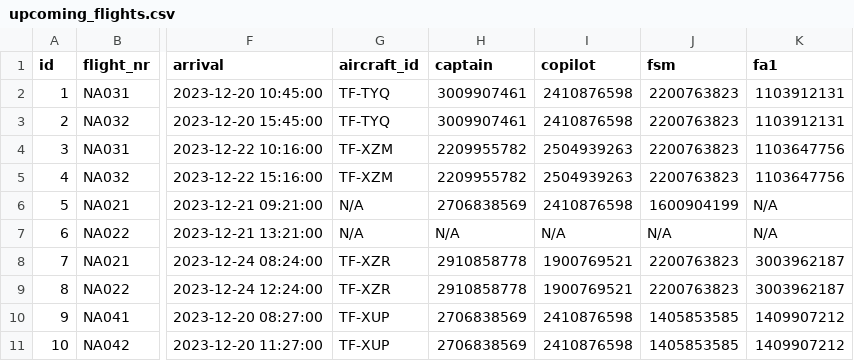
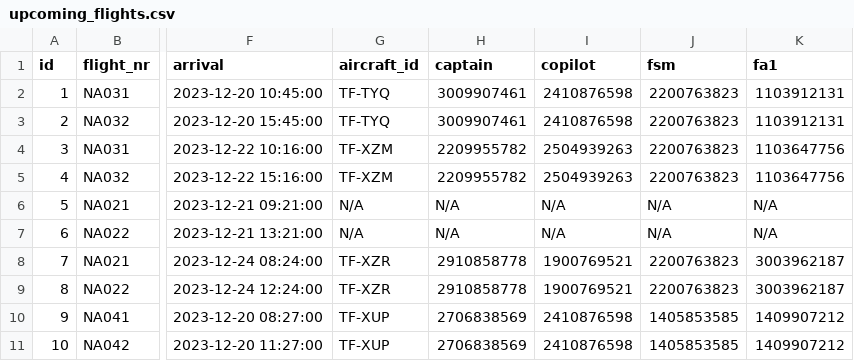
Before and after one commit to LarusThor/NaN-Air-Verklegt-1, a CSV file: files/upcoming_flights.csv, drawn as a sheet; only a part is shown, gaps mark what is left out; the diff names each change by its address in the sheet, - before the commit and + after, or states it on an @@ line.

```diff
--- a/files/upcoming_flights.csv
+++ b/files/upcoming_flights.csv
-H6 (captain): 2706838569
+H6 (captain): N/A
-I6 (copilot): 2410876598
+I6 (copilot): N/A
-J6 (fsm): 1600904199
+J6 (fsm): N/A
```
Also changed, not shown: 1 other file.
